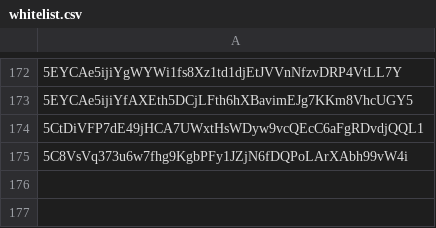
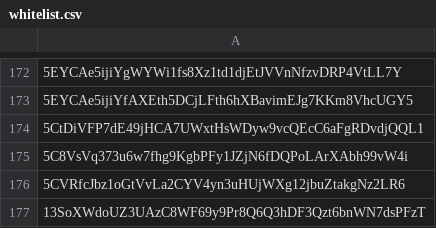
Before and after one commit to paseo-network/paseo-action-submission, a CSV file: whitelists/whitelist.csv, drawn as a sheet; only a part is shown, gaps mark what is left out; the diff names each change by its address in the sheet, - before the commit and + after, or states it on an @@ line.

Commit message:
Update whitelist.csv - Open Zepelin

```diff
--- a/whitelists/whitelist.csv
+++ b/whitelists/whitelist.csv
+row 176: 5CVRfcJbz1oGtVvLa2CYV4yn3uHUjWXg12jbuZtakgNz2LR6
+row 177: 13SoXWdoUZ3UAzC8WF69y9Pr8Q6Q3hDF3Qzt6bnWN7dsPFzT
```
